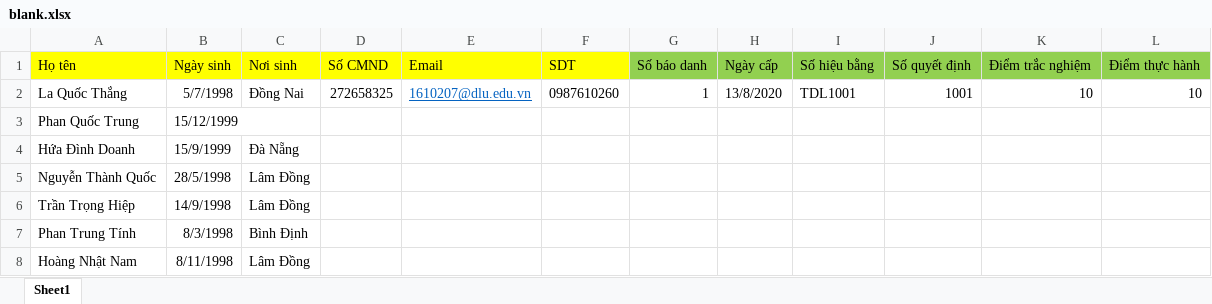
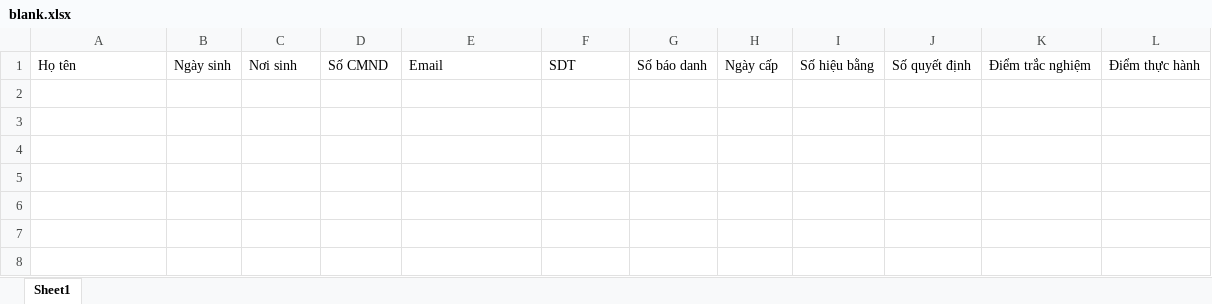
Before and after one commit to quoctrung163/dlu-tracuuvanbang, an Excel workbook: data/blank.xlsx, sheet Sheet1, drawn as a sheet; values as stored, in another font and other column widths than the file's, no borders; the diff names each change by its address in the sheet, - before the commit and + after, or states it on an @@ line.

```diff
--- a/data/blank.xlsx (sheet Sheet1)
+++ b/data/blank.xlsx (sheet Sheet1)
-A1:F1 fill: #FFFF00
+A1:F1 fill: none
-G1:L1 fill: #92D050
+G1:L1 fill: none
-row 2: La Quốc Thắng | 5/7/1998 | Đồng Nai | 272658325 | 1610207@dlu.edu.vn | 0987610260 | 1 | 13/8/2020 | TDL1001 | 1001 | 10 | 10
-row 3: Phan Quốc Trung | 15/12/1999
-row 4: Hứa Đình Doanh | 15/9/1999 | Đà Nẵng
-row 5: Nguyễn Thành Quốc | 28/5/1998 | Lâm Đồng
-row 6: Trần Trọng Hiệp | 14/9/1998 | Lâm Đồng
-row 7: Phan Trung Tính | 8/3/1998 | Bình Định
-row 8: Hoàng Nhật Nam | 8/11/1998 | Lâm Đồng
```
Also changed, not shown: 7 other files.
